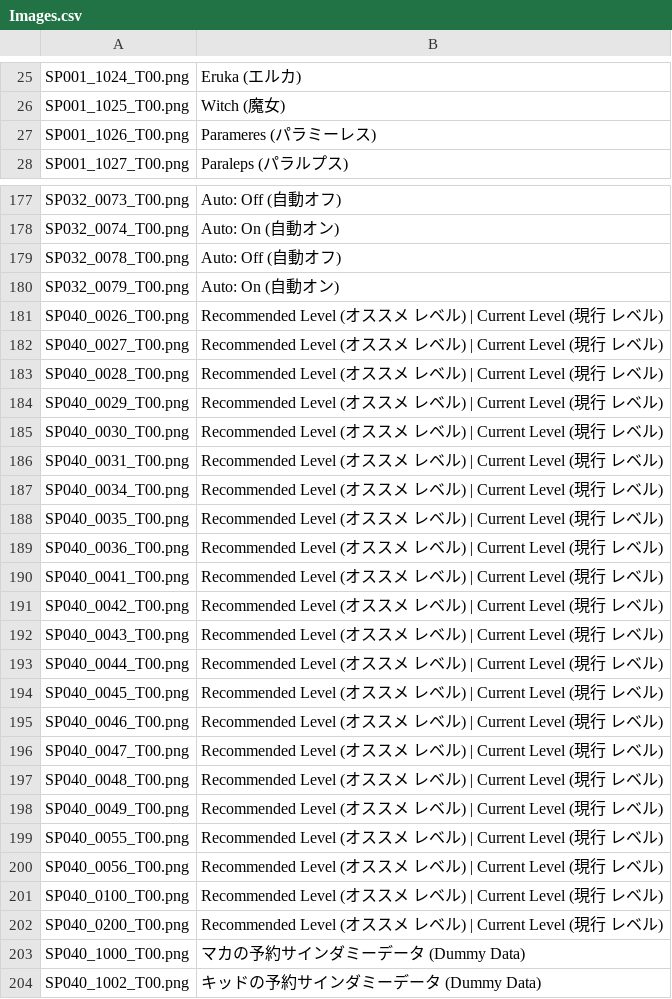
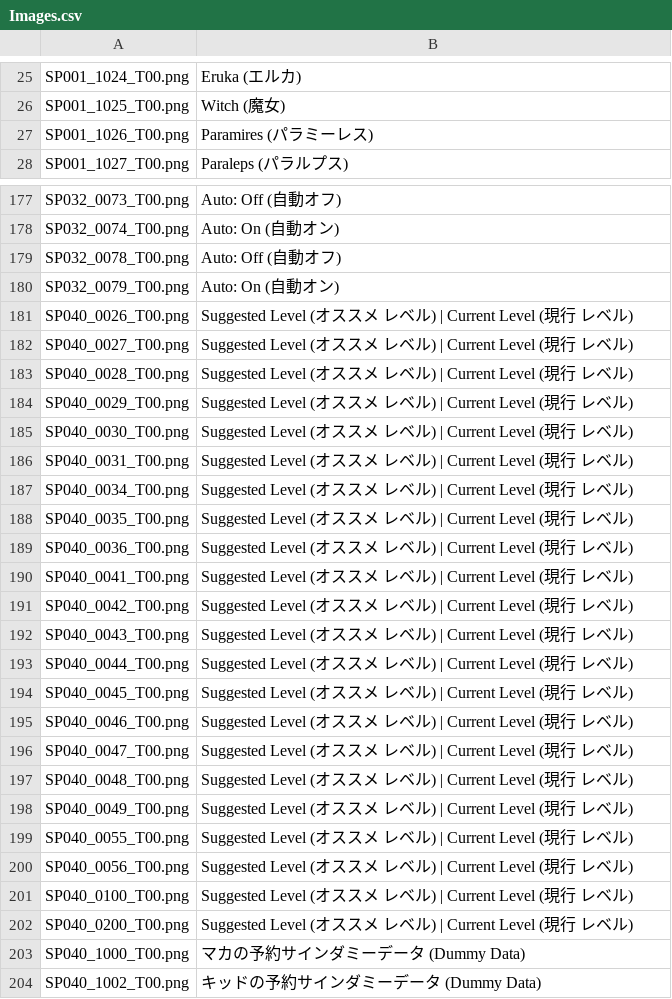
Before and after one commit to AGTTeam/MonoPriData, a CSV file: Images.csv, drawn as a sheet; only a part is shown, gaps mark what is left out; the diff covers the shown part only.

```diff
--- a/Images.csv
+++ b/Images.csv
@@ -26,3 +26,3 @@ SP001_1024_T00.png,Eruka (エルカ)
 SP001_1025_T00.png,Witch (魔女)
-SP001_1026_T00.png,Parameres (パラミーレス)
+SP001_1026_T00.png,Paramires (パラミーレス)
 SP001_1027_T00.png,Paraleps (パラルプス)
@@ -180,24 +180,24 @@ SP032_0078_T00.png,Auto: Off (自動オフ)
 SP032_0079_T00.png,Auto: On (自動オン)
-SP040_0026_T00.png,Recommended Level (オススメ レベル) | Current Level (現行 レベル)
-SP040_0027_T00.png,Recommended Level (オススメ レベル) | Current Level (現行 レベル)
-SP040_0028_T00.png,Recommended Level (オススメ レベル) | Current Level (現行 レベル)
-SP040_0029_T00.png,Recommended Level (オススメ レベル) | Current Level (現行 レベル)
-SP040_0030_T00.png,Recommended Level (オススメ レベル) | Current Level (現行 レベル)
-SP040_0031_T00.png,Recommended Level (オススメ レベル) | Current Level (現行 レベル)
-SP040_0034_T00.png,Recommended Level (オススメ レベル) | Current Level (現行 レベル)
-SP040_0035_T00.png,Recommended Level (オススメ レベル) | Current Level (現行 レベル)
-SP040_0036_T00.png,Recommended Level (オススメ レベル) | Current Level (現行 レベル)
-SP040_0041_T00.png,Recommended Level (オススメ レベル) | Current Level (現行 レベル)
-SP040_0042_T00.png,Recommended Level (オススメ レベル) | Current Level (現行 レベル)
-SP040_0043_T00.png,Recommended Level (オススメ レベル) | Current Level (現行 レベル)
-SP040_0044_T00.png,Recommended Level (オススメ レベル) | Current Level (現行 レベル)
-SP040_0045_T00.png,Recommended Level (オススメ レベル) | Current Level (現行 レベル)
-SP040_0046_T00.png,Recommended Level (オススメ レベル) | Current Level (現行 レベル)
-SP040_0047_T00.png,Recommended Level (オススメ レベル) | Current Level (現行 レベル)
-SP040_0048_T00.png,Recommended Level (オススメ レベル) | Current Level (現行 レベル)
-SP040_0049_T00.png,Recommended Level (オススメ レベル) | Current Level (現行 レベル)
-SP040_0055_T00.png,Recommended Level (オススメ レベル) | Current Level (現行 レベル)
-SP040_0056_T00.png,Recommended Level (オススメ レベル) | Current Level (現行 レベル)
-SP040_0100_T00.png,Recommended Level (オススメ レベル) | Current Level (現行 レベル)
-SP040_0200_T00.png,Recommended Level (オススメ レベル) | Current Level (現行 レベル)
+SP040_0026_T00.png,Suggested Level (オススメ レベル) | Current Level (現行 レベル)
+SP040_0027_T00.png,Suggested Level (オススメ レベル) | Current Level (現行 レベル)
+SP040_0028_T00.png,Suggested Level (オススメ レベル) | Current Level (現行 レベル)
+SP040_0029_T00.png,Suggested Level (オススメ レベル) | Current Level (現行 レベル)
+SP040_0030_T00.png,Suggested Level (オススメ レベル) | Current Level (現行 レベル)
+SP040_0031_T00.png,Suggested Level (オススメ レベル) | Current Level (現行 レベル)
+SP040_0034_T00.png,Suggested Level (オススメ レベル) | Current Level (現行 レベル)
+SP040_0035_T00.png,Suggested Level (オススメ レベル) | Current Level (現行 レベル)
+SP040_0036_T00.png,Suggested Level (オススメ レベル) | Current Level (現行 レベル)
+SP040_0041_T00.png,Suggested Level (オススメ レベル) | Current Level (現行 レベル)
+SP040_0042_T00.png,Suggested Level (オススメ レベル) | Current Level (現行 レベル)
+SP040_0043_T00.png,Suggested Level (オススメ レベル) | Current Level (現行 レベル)
+SP040_0044_T00.png,Suggested Level (オススメ レベル) | Current Level (現行 レベル)
+SP040_0045_T00.png,Suggested Level (オススメ レベル) | Current Level (現行 レベル)
+SP040_0046_T00.png,Suggested Level (オススメ レベル) | Current Level (現行 レベル)
+SP040_0047_T00.png,Suggested Level (オススメ レベル) | Current Level (現行 レベル)
+SP040_0048_T00.png,Suggested Level (オススメ レベル) | Current Level (現行 レベル)
+SP040_0049_T00.png,Suggested Level (オススメ レベル) | Current Level (現行 レベル)
+SP040_0055_T00.png,Suggested Level (オススメ レベル) | Current Level (現行 レベル)
+SP040_0056_T00.png,Suggested Level (オススメ レベル) | Current Level (現行 レベル)
+SP040_0100_T00.png,Suggested Level (オススメ レベル) | Current Level (現行 レベル)
+SP040_0200_T00.png,Suggested Level (オススメ レベル) | Current Level (現行 レベル)
 SP040_1000_T00.png,マカの予約サインダミーデータ (Dummy Data)
```
Also changed, not shown: 1 edited cell elsewhere in this file, 2 other files.
